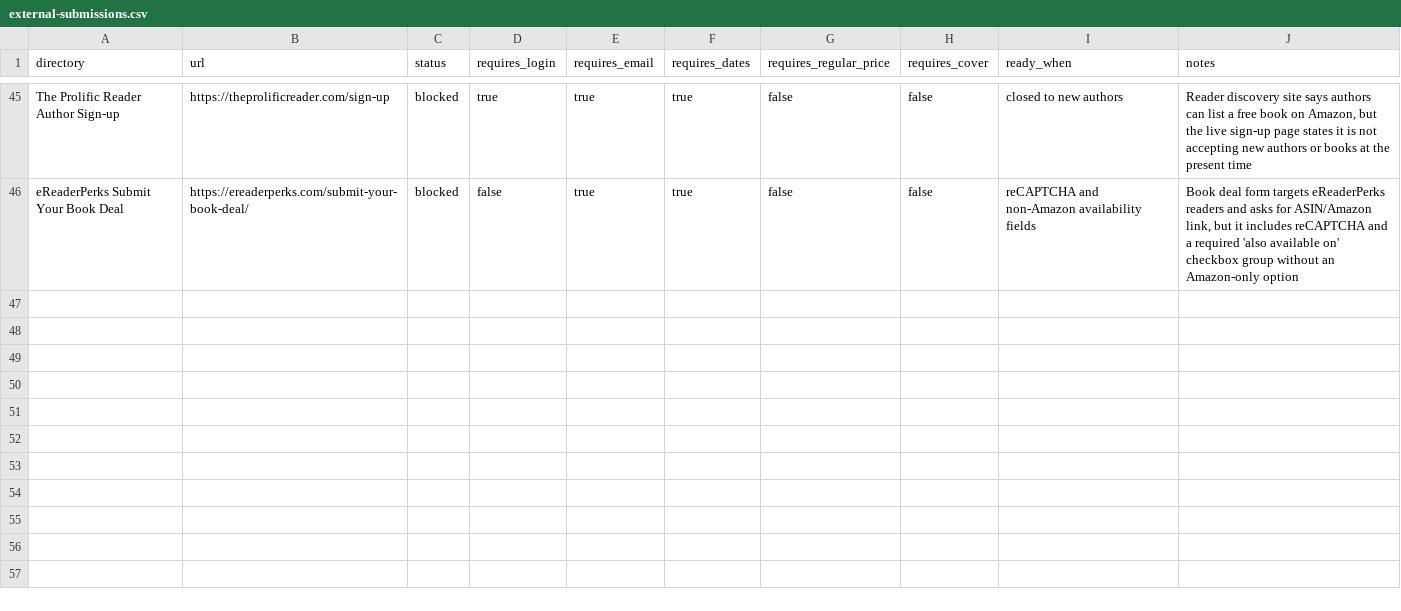
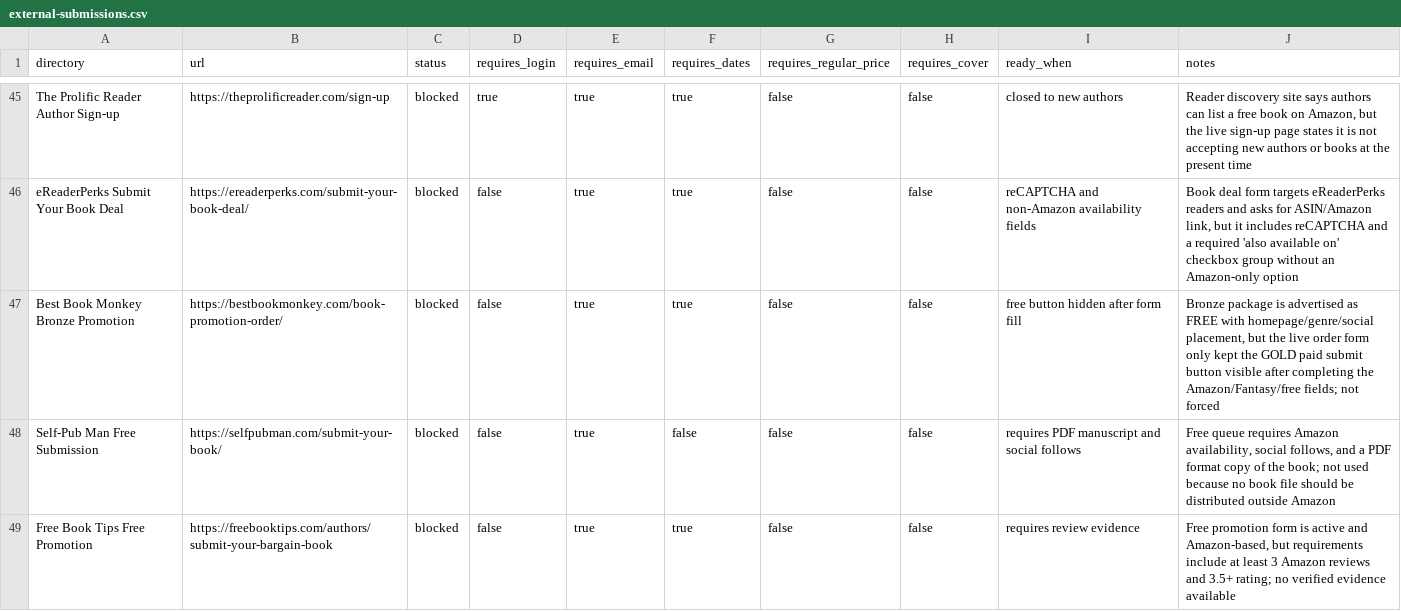
Before and after one commit to arisnachy/la-novena-raiz-gratis, a CSV file: external-submissions.csv, drawn as a sheet; only a part is shown, gaps mark what is left out; the diff names each change by its address in the sheet, - before the commit and + after, or states it on an @@ line.

Commit message:
Add Best Book Monkey and Free Book Tips blocker evidence

```diff
--- a/external-submissions.csv
+++ b/external-submissions.csv
+row 47: Best Book Monkey Bronze Promotion | https://bestbookmonkey.com/book-promotion-order/ | blocked | false | true | true | false | false | free button hidden after form fill | Bronze package is advertised as FREE with homepage/genre/social placement, but the live order form only kept the GOLD paid submit button visible after completing the Amazon/Fantasy/free fields; not forced
+row 48: Self-Pub Man Free Submission | https://selfpubman.com/submit-your-book/ | blocked | false | true | false | false | false | requires PDF manuscript and social follows | Free queue requires Amazon availability, social follows, and a PDF format copy of the book; not used because no book file should be distributed outside Amazon
+row 49: Free Book Tips Free Promotion | https://freebooktips.com/authors/submit-your-bargain-book | blocked | false | true | true | false | false | requires review evidence | Free promotion form is active and Amazon-based, but requirements include at least 3 Amazon reviews and 3.5+ rating; no verified evidence available
```
Also changed, not shown: 2 other files.
